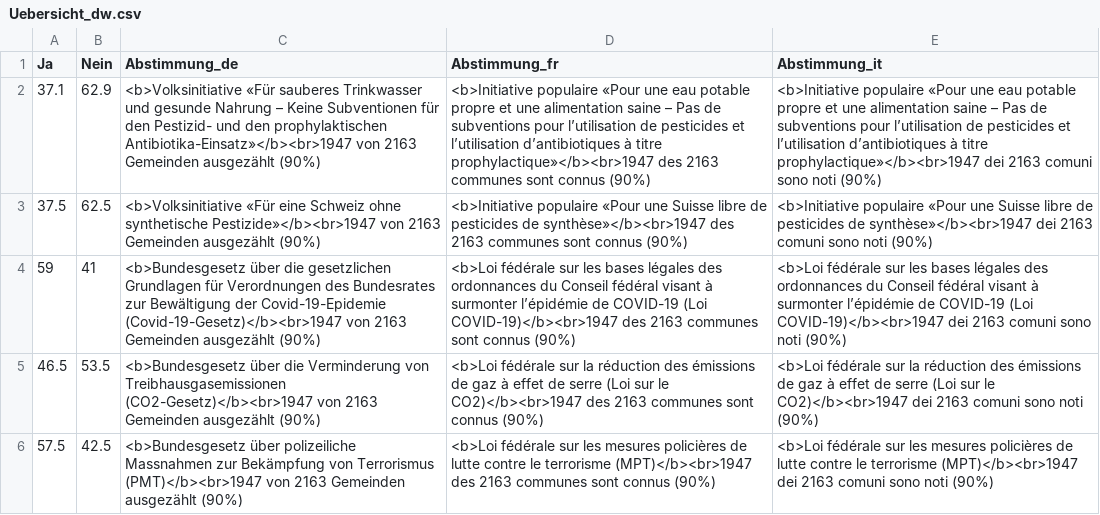
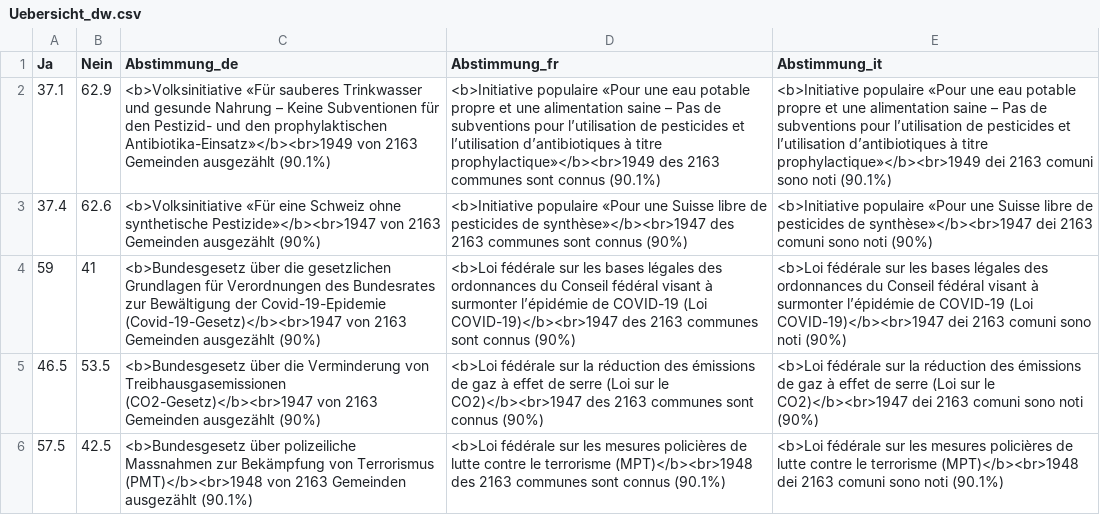
Before and after one commit to awp-finanznachrichten/lena_juni2021, a CSV file: Output/Uebersicht_dw.csv, drawn as a sheet; the diff names each change by its address in the sheet, - before the commit and + after, or states it on an @@ line.

```diff
--- a/Output/Uebersicht_dw.csv
+++ b/Output/Uebersicht_dw.csv
-C2 (Abstimmung_de): …den prophylaktischen Antibiotika-Einsatz»</b><br>1947 von 2163 Gemeinden ausgezählt (90%)
+C2 (Abstimmung_de): …den prophylaktischen Antibiotika-Einsatz»</b><br>1949 von 2163 Gemeinden ausgezählt (90.1%)
-D2 (Abstimmung_fr): …à titre prophylactique»</b><br>1947 des 2163 communes sont connus (90%)
+D2 (Abstimmung_fr): …à titre prophylactique»</b><br>1949 des 2163 communes sont connus (90.1%)
-E2 (Abstimmung_it): …à titre prophylactique»</b><br>1947 dei 2163 comuni sono noti (90%)
+E2 (Abstimmung_it): …à titre prophylactique»</b><br>1949 dei 2163 comuni sono noti (90.1%)
-A3 (Ja): 37.5
+A3 (Ja): 37.4
-B3 (Nein): 62.5
+B3 (Nein): 62.6
-C6 (Abstimmung_de): …von Terrorismus (PMT)</b><br>1947 von 2163 Gemeinden ausgezählt (90%)
+C6 (Abstimmung_de): …von Terrorismus (PMT)</b><br>1948 von 2163 Gemeinden ausgezählt (90.1%)
-D6 (Abstimmung_fr): …le terrorisme (MPT)</b><br>1947 des 2163 communes sont connus (90%)
+D6 (Abstimmung_fr): …le terrorisme (MPT)</b><br>1948 des 2163 communes sont connus (90.1%)
-E6 (Abstimmung_it): …le terrorisme (MPT)</b><br>1947 dei 2163 comuni sono noti (90%)
+E6 (Abstimmung_it): …le terrorisme (MPT)</b><br>1948 dei 2163 comuni sono noti (90.1%)
```
Also changed, not shown: Output/Pestizide_all_data.csv, Output/Pestizide_dw_kantone.csv, 8 other files.
